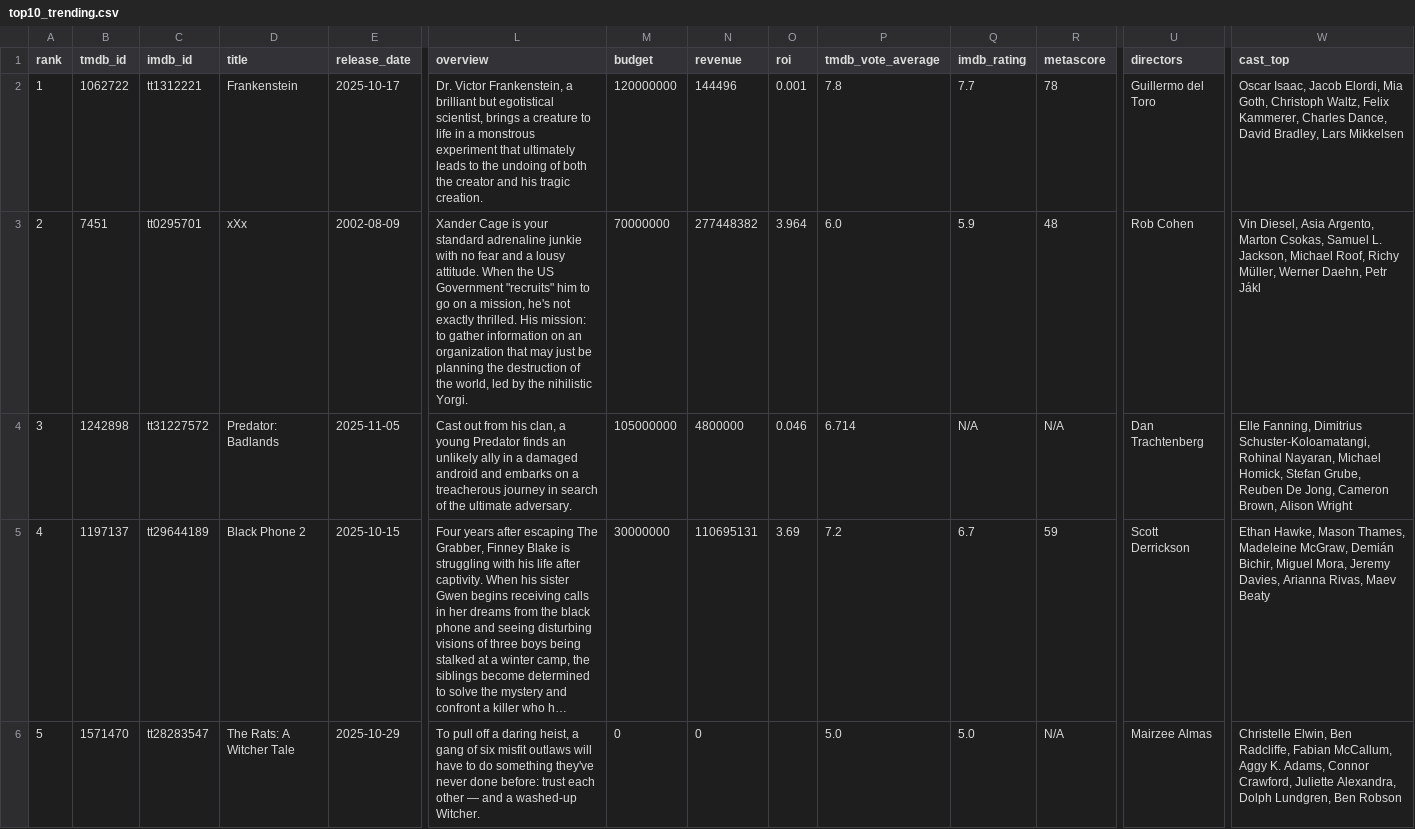
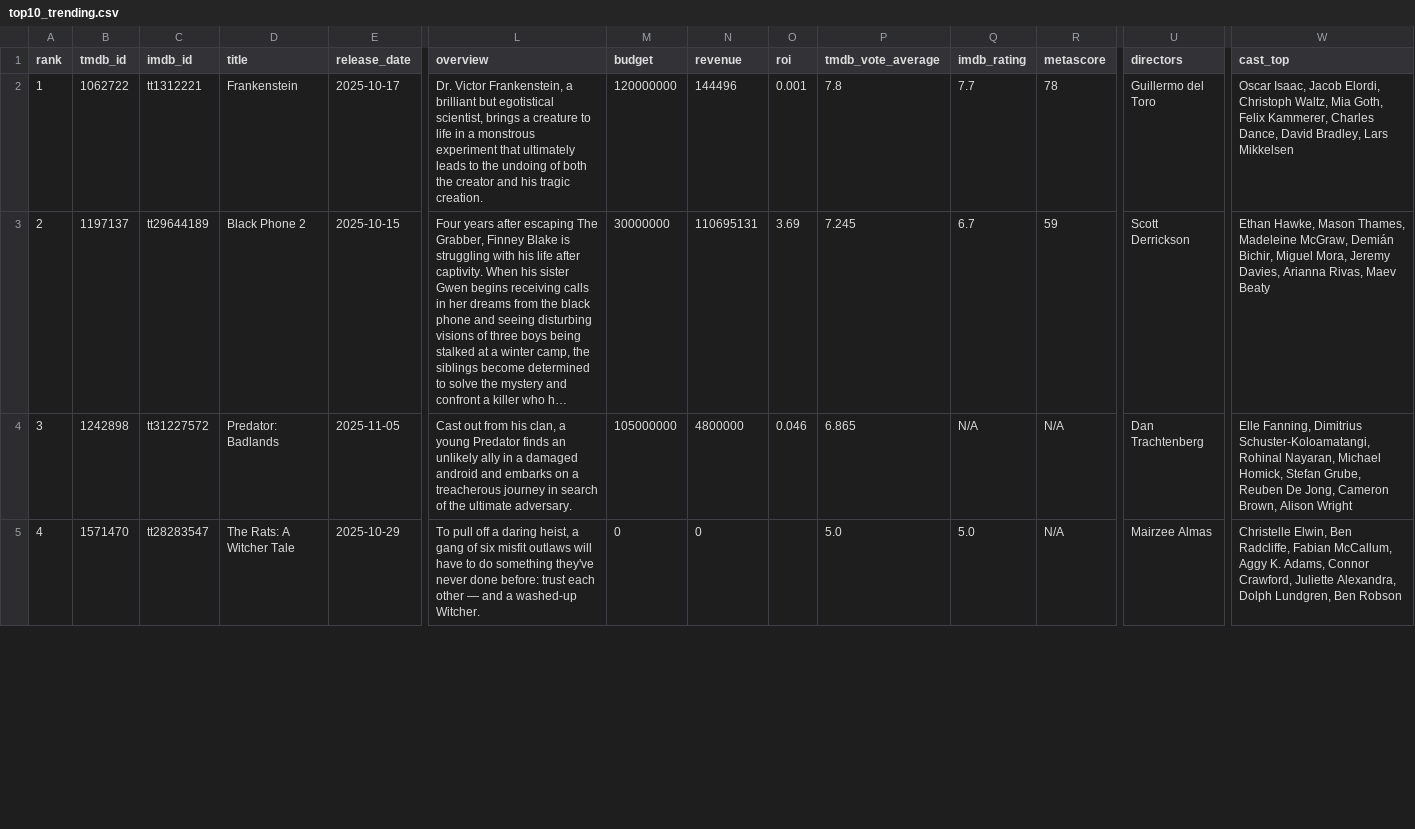
Before and after one commit to minhHuy-Truong/Movie, a CSV file: top10_trending.csv, drawn as a sheet; only a part is shown, gaps mark what is left out; long unchanged cells end in …; removed rows and columns are numbered as before the commit, all else as after; rows hold the shown columns only; the diff covers the shown part only; the diff names each change by its address in the sheet, - before the commit and + after, or states it on an @@ line.

```diff
--- a/top10_trending.csv
+++ b/top10_trending.csv
-W2 (cast_top): …Jacob Elordi, Mia Goth, Christoph Waltz, Felix Kammerer,…
+W2 (cast_top): …Jacob Elordi, Christoph Waltz, Mia Goth, Felix Kammerer,…
-row 3: 2 | 7451 | tt0295701 | xXx | 2002-08-09 | Xander Cage is your standard adrenaline junkie with no fear and a lousy attitude. When the US Government "recruits" him to go on a mission, he's not exactly thrilled. His mission: to gather information on an organization that may just be planning the destruction of the world, led by the nihilistic Yorgi. | 70000000 | 277448382 | 3.964 | 6.0 | 5.9 | 48 | Rob Cohen | Vin Diesel, Asia Argento, Marton Csokas, Samuel L. Jackson, Michael Roof, Richy Müller, Werner Daehn, Petr Jákl
-row 4: 3 | 1242898 | tt31227572 | Predator: Badlands | 2025-11-05 | Cast out from his clan, a young Predator finds an unlikely ally in a damaged android and embarks on a treacherous journey in search of the ultimate adversary. | 105000000 | 4800000 | 0.046 | 6.714 | N/A | N/A | Dan Trachtenberg | Elle Fanning, Dimitrius Schuster-Koloamatangi, Rohinal Nayaran, Michael Homick, Stefan Grube, Reuben De Jong, Cameron Brown, Alison Wright
@@ column A (rank) renumbered between rows 3 and 10 @@
-P3 (tmdb_vote_average): 7.2
+P3 (tmdb_vote_average): 7.245
+row 4: 3 | 1242898 | tt31227572 | Predator: Badlands | 2025-11-05 | Cast out from his clan, a young Predator finds an unlikely ally in a damaged android and embarks on a treacherous journey in search of the ultimate adversary. | 105000000 | 4800000 | 0.046 | 6.865 | N/A | N/A | Dan Trachtenberg | Elle Fanning, Dimitrius Schuster-Koloamatangi, Rohinal Nayaran, Michael Homick, Stefan Grube, Reuben De Jong, Cameron Brown, Alison Wright
```
Also changed, not shown: 2 added rows, 1 removed row and 2 edited cells elsewhere in this file, 1 other file.
